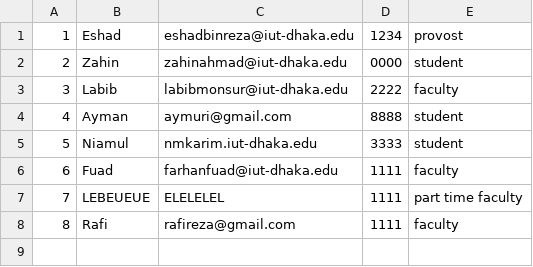
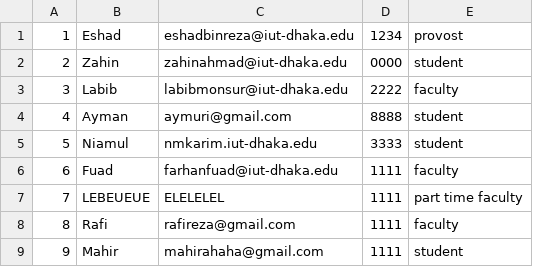
Before and after one commit to snipingTurtle/Disaster-Oriented-Programming, a CSV file: database/data.csv, drawn as a sheet.

```diff
--- a/database/data.csv
+++ b/database/data.csv
@@ -8 +8,2 @@
 8,Rafi,rafireza@gmail.com,1111,faculty
+9,Mahir,mahirahaha@gmail.com,1111,student
```
Also changed, not shown: 10 other files.
